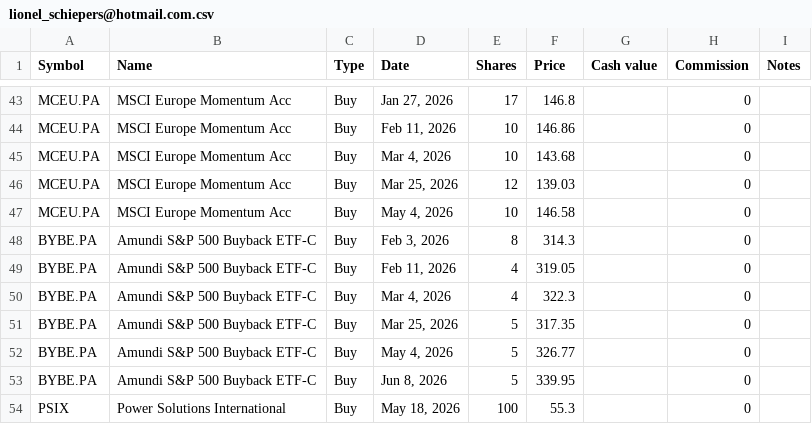
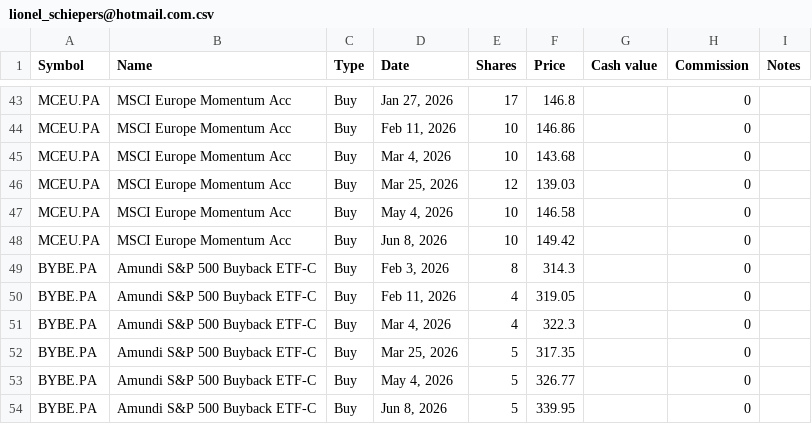
Before and after one commit to lionelschiepers/StockQuotes.Portfolio, a CSV file: Portfolio/lionel_schiepers@hotmail.com.csv, drawn as a sheet; only a part is shown, gaps mark what is left out; the shorter side is filled out with more unchanged rows; the diff names each change by its address in the sheet, - before the commit and + after, or states it on an @@ line.

Commit message:
increased emim

```diff
--- a/Portfolio/lionel_schiepers@hotmail.com.csv
+++ b/Portfolio/lionel_schiepers@hotmail.com.csv
+row 48: MCEU.PA | MSCI Europe Momentum Acc | Buy | Jun 8, 2026 | 10 | 149.42 |  | 0
```
